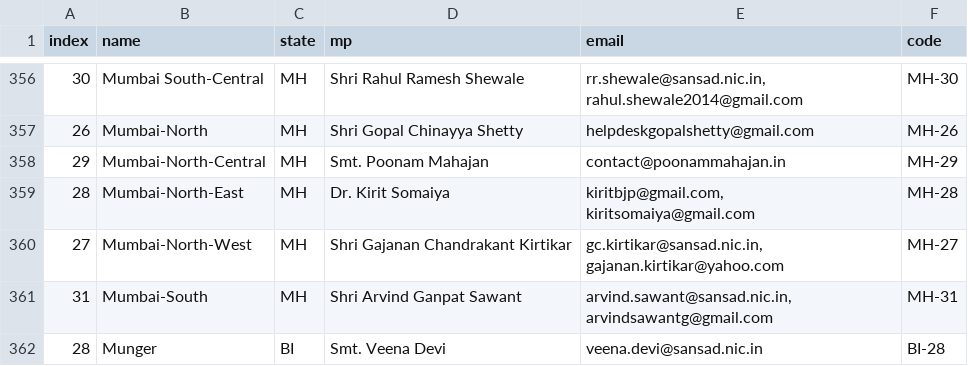
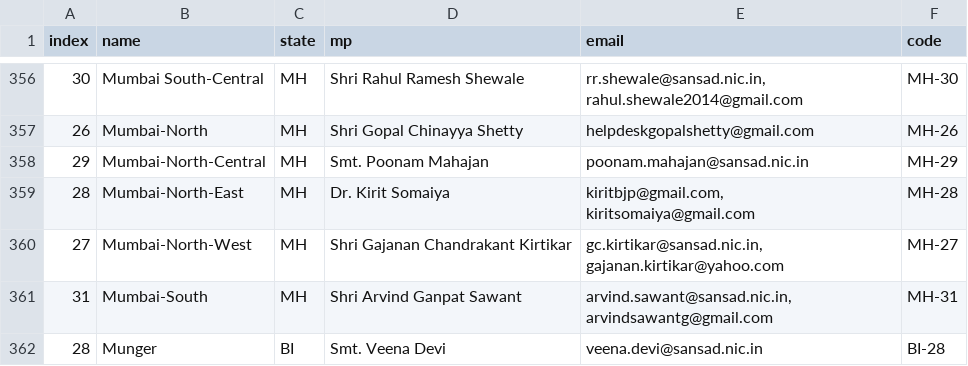
Before and after one commit to speakforme/frontend, a CSV file: _data/mps.csv, drawn as a sheet; only a part is shown, gaps mark what is left out.

Commit message:
Changed Poonam Mahajan's email address

```diff
--- a/_data/mps.csv
+++ b/_data/mps.csv
@@ -357,3 +357,3 @@ index,name,state,mp,email,code
 26,Mumbai-North,MH,"Shri Gopal Chinayya Shetty",helpdeskgopalshetty@gmail.com,MH-26
-29,Mumbai-North-Central,MH,"Smt. Poonam Mahajan",contact@poonammahajan.in,MH-29
+29,Mumbai-North-Central,MH,"Smt. Poonam Mahajan",poonam.mahajan@sansad.nic.in,MH-29
 28,Mumbai-North-East,MH,"Dr. Kirit Somaiya","kiritbjp@gmail.com, kiritsomaiya@gmail.com",MH-28
```
